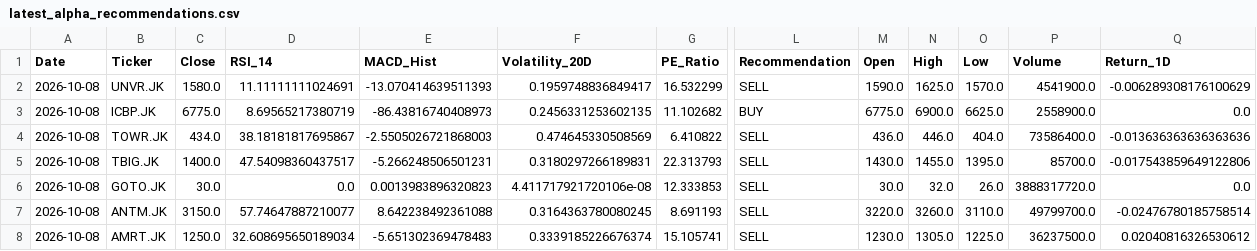
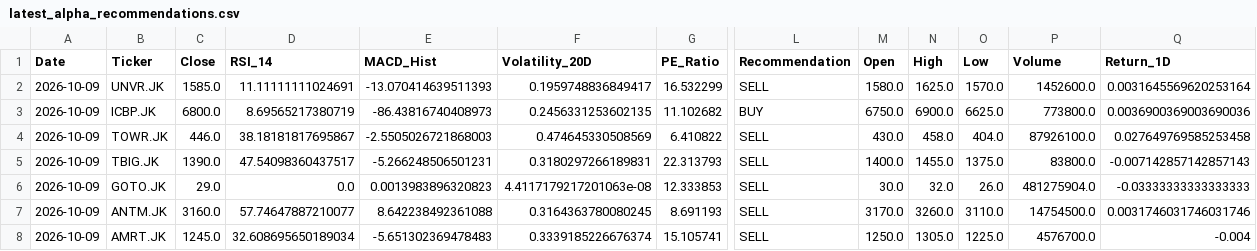
Before and after one commit to Ifan-Apres/stock-market-recommendation, a CSV file: data/processed/latest_alpha_recommendations.csv, drawn as a sheet; only a part is shown, gaps mark what is left out; the diff covers the shown part only; the diff names each change by its address in the sheet, - before the commit and + after, or states it on an @@ line.

```diff
--- a/data/processed/latest_alpha_recommendations.csv
+++ b/data/processed/latest_alpha_recommendations.csv
-A2:A8 (Date): 2026-10-08
+A2:A8 (Date): 2026-10-09
-C2 (Close): 1580.0
+C2 (Close): 1585.0
-M2 (Open): 1590.0
+M2 (Open): 1580.0
-P2 (Volume): 4541900.0
+P2 (Volume): 1452600.0
-Q2 (Return_1D): -0.006289308176100629
+Q2 (Return_1D): 0.0031645569620253164
-C3 (Close): 6775.0
+C3 (Close): 6800.0
-M3 (Open): 6775.0
+M3 (Open): 6750.0
-P3 (Volume): 2558900.0
+P3 (Volume): 773800.0
-Q3 (Return_1D): 0.0
+Q3 (Return_1D): 0.0036900369003690036
-C4 (Close): 434.0
+C4 (Close): 446.0
-M4 (Open): 436.0
+M4 (Open): 430.0
-N4 (High): 446.0
+N4 (High): 458.0
-P4 (Volume): 73586400.0
+P4 (Volume): 87926100.0
-Q4 (Return_1D): -0.013636363636363636
+Q4 (Return_1D): 0.027649769585253458
-C5 (Close): 1400.0
+C5 (Close): 1390.0
-M5 (Open): 1430.0
+M5 (Open): 1400.0
-O5 (Low): 1395.0
+O5 (Low): 1375.0
-P5 (Volume): 85700.0
+P5 (Volume): 83800.0
-Q5 (Return_1D): -0.017543859649122806
+Q5 (Return_1D): -0.007142857142857143
-C6 (Close): 30.0
+C6 (Close): 29.0
-F6 (Volatility_20D): 4.411717921720106e-08
+F6 (Volatility_20D): 4.4117179217201063e-08
-P6 (Volume): 3888317720.0
+P6 (Volume): 481275904.0
-Q6 (Return_1D): 0.0
+Q6 (Return_1D): -0.03333333333333333
-C7 (Close): 3150.0
+C7 (Close): 3160.0
-M7 (Open): 3220.0
+M7 (Open): 3170.0
-P7 (Volume): 49799700.0
+P7 (Volume): 14754500.0
-Q7 (Return_1D): -0.02476780185758514
+Q7 (Return_1D): 0.0031746031746031746
-C8 (Close): 1250.0
+C8 (Close): 1245.0
-M8 (Open): 1230.0
+M8 (Open): 1250.0
-P8 (Volume): 36237500.0
+P8 (Volume): 4576700.0
-Q8 (Return_1D): 0.02040816326530612
+Q8 (Return_1D): -0.004
```
Also changed, not shown: 16 edited cells elsewhere in this file, data/processed/latest_alpha_recommendations_dividend.csv, data/processed/latest_alpha_recommendations_favorites.csv, 14 other files.
